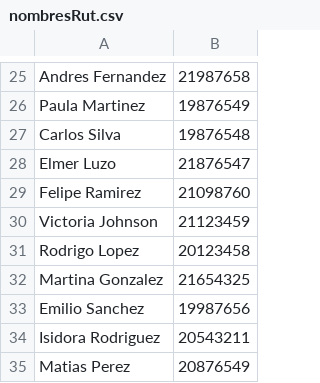
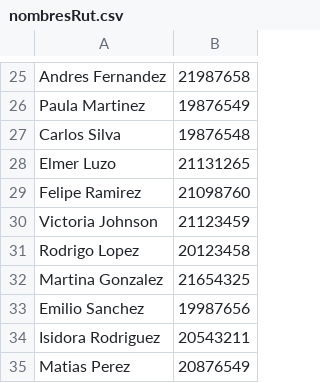
Before and after one commit to PedroNorden/proyectoPrograAvanzada, a CSV file: nombresRut.csv, drawn as a sheet; only a part is shown, gaps mark what is left out.

Commit message:
Update nombresRut.csv

```diff
--- a/nombresRut.csv
+++ b/nombresRut.csv
@@ -27,3 +27,3 @@ Paula Martinez,19876549
 Carlos Silva,19876548
-Elmer Luzo,21876547
+Elmer Luzo,21131265
 Felipe Ramirez,21098760
```
